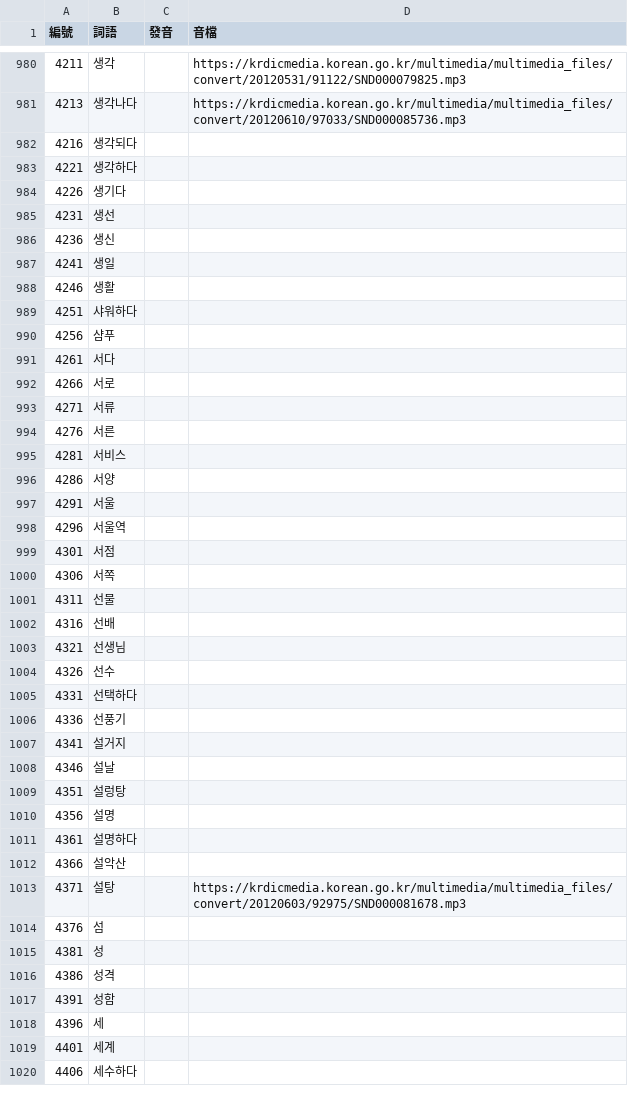
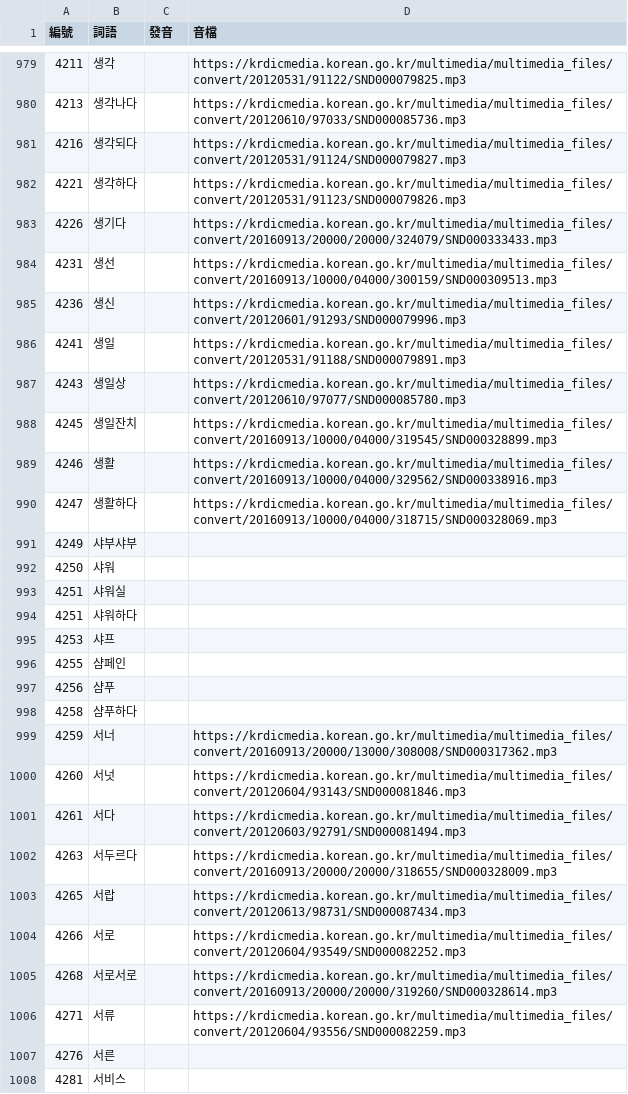
Before and after one commit to haiangdict/HLDKor, a CSV file: data/KOR-Lemmata.csv, drawn as a sheet; only a part is shown, gaps mark what is left out; the shorter side is filled out with more unchanged rows; the diff covers the shown part only.

```diff
--- a/data/KOR-Lemmata.csv
+++ b/data/KOR-Lemmata.csv
@@ -981,14 +980,28 @@
 4213,생각나다,,https://krdicmedia.korean.go.kr/multimedia/multimedia_files/convert/20120610/97033/SND000085736.mp3
-4216,생각되다,,
-4221,생각하다,,
-4226,생기다,,
-4231,생선,,
-4236,생신,,
-4241,생일,,
-4246,생활,,
+4216,생각되다,,https://krdicmedia.korean.go.kr/multimedia/multimedia_files/convert/20120531/91124/SND000079827.mp3
+4221,생각하다,,https://krdicmedia.korean.go.kr/multimedia/multimedia_files/convert/20120531/91123/SND000079826.mp3
+4226,생기다,,https://krdicmedia.korean.go.kr/multimedia/multimedia_files/convert/20160913/20000/20000/324079/SND000333433.mp3
+4231,생선,,https://krdicmedia.korean.go.kr/multimedia/multimedia_files/convert/20160913/10000/04000/300159/SND000309513.mp3
+4236,생신,,https://krdicmedia.korean.go.kr/multimedia/multimedia_files/convert/20120601/91293/SND000079996.mp3
+4241,생일,,https://krdicmedia.korean.go.kr/multimedia/multimedia_files/convert/20120531/91188/SND000079891.mp3
+4243,생일상 ,,https://krdicmedia.korean.go.kr/multimedia/multimedia_files/convert/20120610/97077/SND000085780.mp3
+4245,생일잔치,,https://krdicmedia.korean.go.kr/multimedia/multimedia_files/convert/20160913/10000/04000/319545/SND000328899.mp3
+4246,생활,,https://krdicmedia.korean.go.kr/multimedia/multimedia_files/convert/20160913/10000/04000/329562/SND000338916.mp3
+4247,생활하다,,https://krdicmedia.korean.go.kr/multimedia/multimedia_files/convert/20160913/10000/04000/318715/SND000328069.mp3
+4249,샤부샤부,,
+4250,샤워,,
+4251,샤워실,,
 4251,샤워하다,,
+4253,샤프,,
+4255,샴페인,,
 4256,샴푸,,
-4261,서다,,
-4266,서로,,
-4271,서류,,
+4258,샴푸하다,,
+4259,서너,,https://krdicmedia.korean.go.kr/multimedia/multimedia_files/convert/20160913/20000/13000/308008/SND000317362.mp3
+4260,서넛,,https://krdicmedia.korean.go.kr/multimedia/multimedia_files/convert/20120604/93143/SND000081846.mp3
+4261,서다,,https://krdicmedia.korean.go.kr/multimedia/multimedia_files/convert/20120603/92791/SND000081494.mp3
+4263,서두르다,,https://krdicmedia.korean.go.kr/multimedia/multimedia_files/convert/20160913/20000/20000/318655/SND000328009.mp3
+4265,서랍,,https://krdicmedia.korean.go.kr/multimedia/multimedia_files/convert/20120613/98731/SND000087434.mp3
+4266,서로,,https://krdicmedia.korean.go.kr/multimedia/multimedia_files/convert/20120604/93549/SND000082252.mp3
+4268,서로서로,,https://krdicmedia.korean.go.kr/multimedia/multimedia_files/convert/20160913/20000/20000/319260/SND000328614.mp3
+4271,서류,,https://krdicmedia.korean.go.kr/multimedia/multimedia_files/convert/20120604/93556/SND000082259.mp3
 4276,서른,,
```
Also changed, not shown: 1 removed row elsewhere in this file, data/KOR-Senses.csv.
